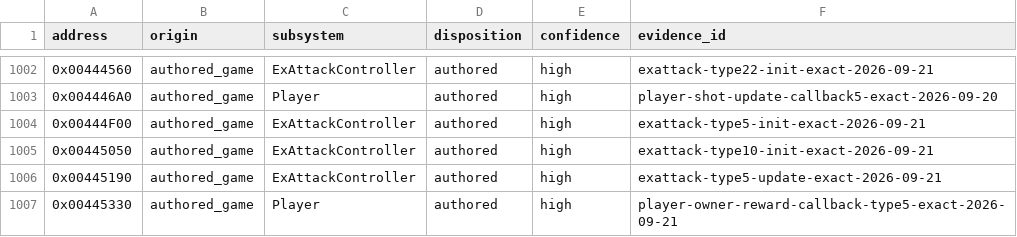
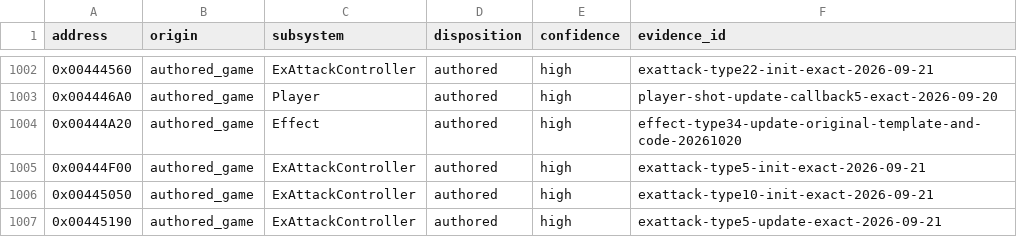
Before and after one commit to N0zoM1z0/th09, a CSV file: config/function-origins.csv, drawn as a sheet; only a part is shown, gaps mark what is left out; the shorter side is filled out with more unchanged rows.

```diff
--- a/config/function-origins.csv
+++ b/config/function-origins.csv
@@ -1003,2 +1003,3 @@ address,origin,subsystem,disposition,confidence,evidence_id
 0x004446A0,authored_game,Player,authored,high,player-shot-update-callback5-exact-2026-09-20
+0x00444A20,authored_game,Effect,authored,high,effect-type34-update-original-template-and-code-20261020
 0x00444F00,authored_game,ExAttackController,authored,high,exattack-type5-init-exact-2026-09-21
```
Also changed, not shown: config/matches.csv, config/reccmp-functions.csv, 9 other files.
